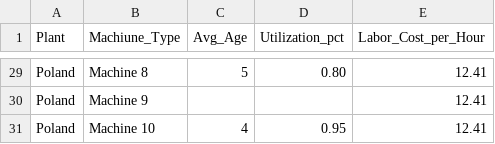
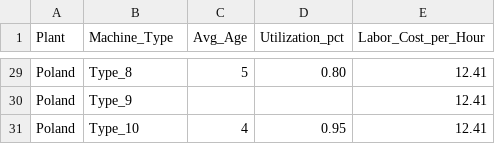
Before and after one commit to mitchb63/ANLT540, a CSV file: data/machine_status_by_plant.csv, drawn as a sheet; only a part is shown, gaps mark what is left out; the diff covers the shown part only; the diff names each change by its address in the sheet, - before the commit and + after, or states it on an @@ line.

```diff
--- a/data/machine_status_by_plant.csv
+++ b/data/machine_status_by_plant.csv
-B1: Machiune_Type
+B1: Machine_Type
-B29 (Machine_Type): Machine 8
+B29 (Machine_Type): Type_8
-B30 (Machine_Type): Machine 9
+B30 (Machine_Type): Type_9
-B31 (Machine_Type): Machine 10
+B31 (Machine_Type): Type_10
```
Also changed, not shown: 27 edited cells elsewhere in this file.
